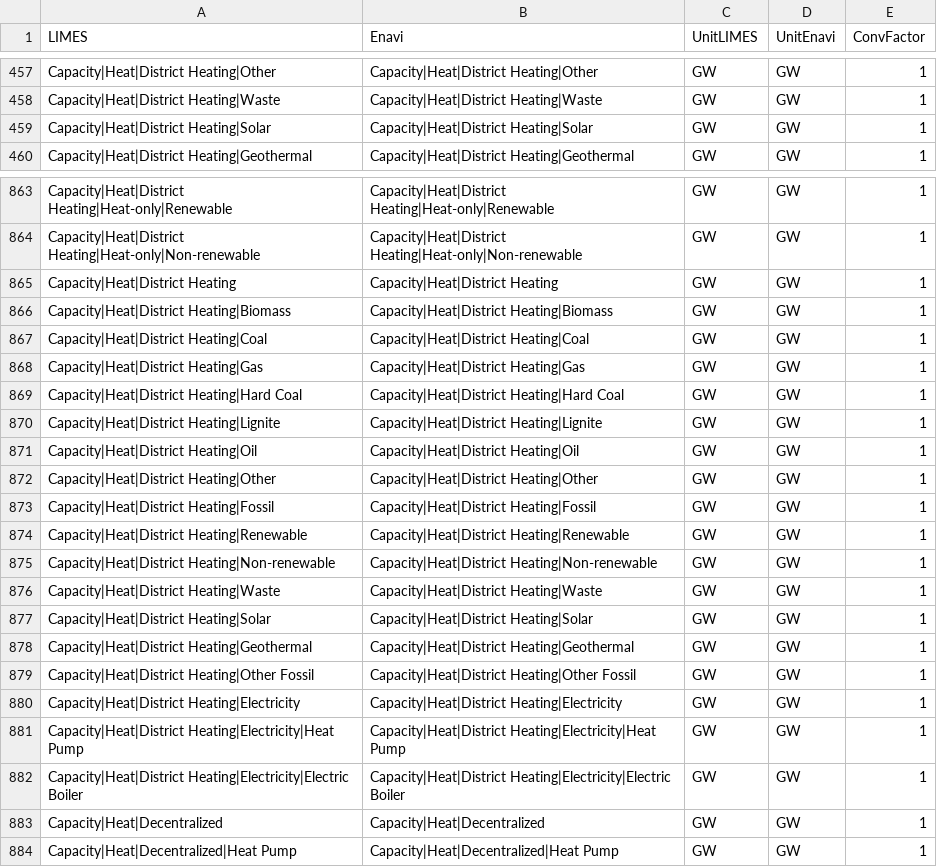
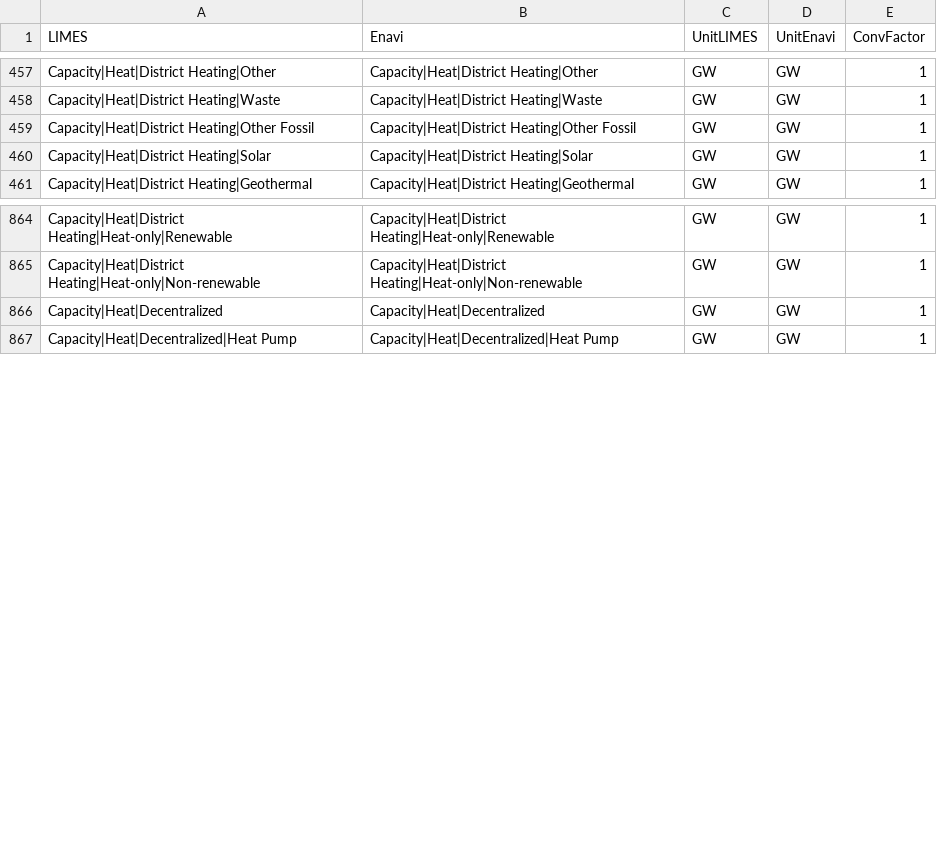
Before and after one commit to pik-piam/limes, a CSV file: inst/extdata/MappingVars.csv, drawn as a sheet; only a part is shown, gaps mark what is left out; the diff covers the shown part only.

Commit message:
Added primary energ< specifically for CHP and corrected names of heat only capacity

```diff
--- a/inst/extdata/MappingVars.csv
+++ b/inst/extdata/MappingVars.csv
@@ -458,2 +458,3 @@ Capacity|Heat|District Heating|Other;Capacity|Heat|District Heating|Other;GW;GW;
 Capacity|Heat|District Heating|Waste;Capacity|Heat|District Heating|Waste;GW;GW;1
+Capacity|Heat|District Heating|Other Fossil;Capacity|Heat|District Heating|Other Fossil;GW;GW;1
 Capacity|Heat|District Heating|Solar;Capacity|Heat|District Heating|Solar;GW;GW;1
@@ -864,20 +865,2 @@ Capacity|Heat|District Heating|Heat-only|Renewable;Capacity|Heat|District Heatin
 Capacity|Heat|District Heating|Heat-only|Non-renewable;Capacity|Heat|District Heating|Heat-only|Non-renewable;GW;GW;1
-Capacity|Heat|District Heating;Capacity|Heat|District Heating;GW;GW;1
-Capacity|Heat|District Heating|Biomass;Capacity|Heat|District Heating|Biomass;GW;GW;1
-Capacity|Heat|District Heating|Coal;Capacity|Heat|District Heating|Coal;GW;GW;1
-Capacity|Heat|District Heating|Gas;Capacity|Heat|District Heating|Gas;GW;GW;1
-Capacity|Heat|District Heating|Hard Coal;Capacity|Heat|District Heating|Hard Coal;GW;GW;1
-Capacity|Heat|District Heating|Lignite;Capacity|Heat|District Heating|Lignite;GW;GW;1
-Capacity|Heat|District Heating|Oil;Capacity|Heat|District Heating|Oil;GW;GW;1
-Capacity|Heat|District Heating|Other;Capacity|Heat|District Heating|Other;GW;GW;1
-Capacity|Heat|District Heating|Fossil;Capacity|Heat|District Heating|Fossil;GW;GW;1
-Capacity|Heat|District Heating|Renewable;Capacity|Heat|District Heating|Renewable;GW;GW;1
-Capacity|Heat|District Heating|Non-renewable;Capacity|Heat|District Heating|Non-renewable;GW;GW;1
-Capacity|Heat|District Heating|Waste;Capacity|Heat|District Heating|Waste;GW;GW;1
-Capacity|Heat|District Heating|Solar;Capacity|Heat|District Heating|Solar;GW;GW;1
-Capacity|Heat|District Heating|Geothermal;Capacity|Heat|District Heating|Geothermal;GW;GW;1
-Capacity|Heat|District Heating|Other Fossil;Capacity|Heat|District Heating|Other Fossil;GW;GW;1
-Capacity|Heat|District Heating|Electricity;Capacity|Heat|District Heating|Electricity;GW;GW;1
-Capacity|Heat|District Heating|Electricity|Heat Pump;Capacity|Heat|District Heating|Electricity|Heat Pump;GW;GW;1
-Capacity|Heat|District Heating|Electricity|Electric Boiler;Capacity|Heat|District Heating|Electricity|Electric Boiler;GW;GW;1
 Capacity|Heat|Decentralized;Capacity|Heat|Decentralized;GW;GW;1
```
Also changed, not shown: 11 added rows elsewhere in this file, 6 other files.
